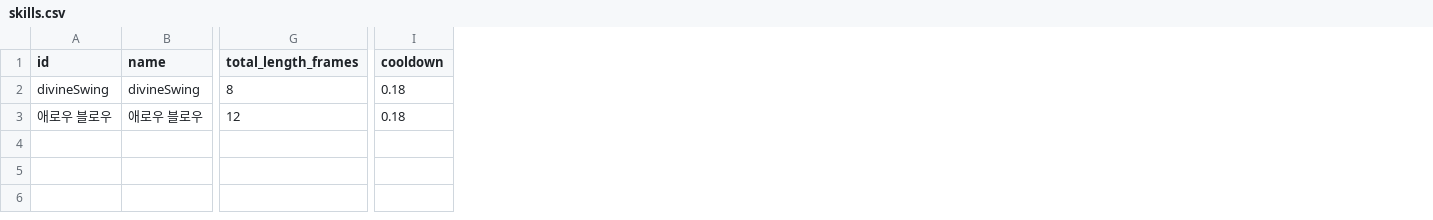
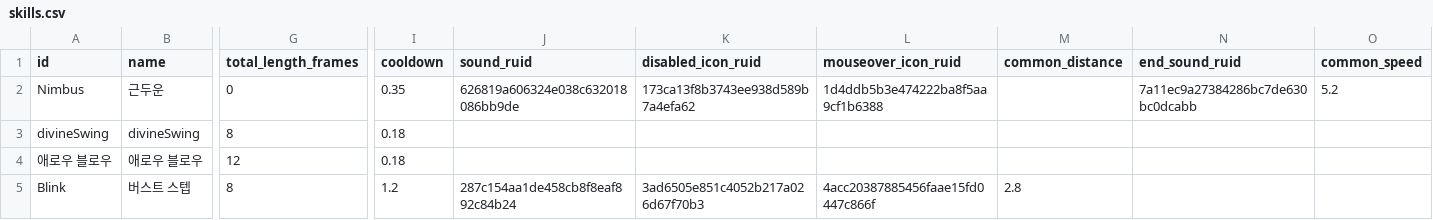
Before and after one commit to catsnakedog/SkillChangeSurvival, a CSV file: RootDesk/MyDesk/Data/skills.csv, drawn as a sheet; only a part is shown, gaps mark what is left out; addresses are those after the commit; rows hold the shown columns only; the diff names each change by its address in the sheet, - before the commit and + after, or states it on an @@ line.

```diff
--- a/RootDesk/MyDesk/Data/skills.csv
+++ b/RootDesk/MyDesk/Data/skills.csv
+column J (sound_ruid), empty
+column K (disabled_icon_ruid), empty
+column L (mouseover_icon_ruid), empty
+column M (common_distance), empty
+column N (end_sound_ruid), empty
+column O (common_speed), empty
+row 2: Nimbus | 근두운 | 0 | 0.35 | 626819a606324e038c632018086bb9de | 173ca13f8b3743ee938d589b7a4efa62 | 1d4ddb5b3e474222ba8f5aa9cf1b6388 |  | 7a11ec9a27384286bc7de630bc0dcabb | 5.2
+row 5: Blink | 버스트 스텝 | 8 | 1.2 | 287c154aa1de458cb8f8eaf892c84b24 | 3ad6505e851c4052b217a026d67f70b3 | 4acc20387885456faae15fd0447c866f | 2.8
```
Also changed, not shown: RootDesk/MyDesk/Data/00_column_definitions.csv, RootDesk/MyDesk/Data/effects.csv, 6 other files.
